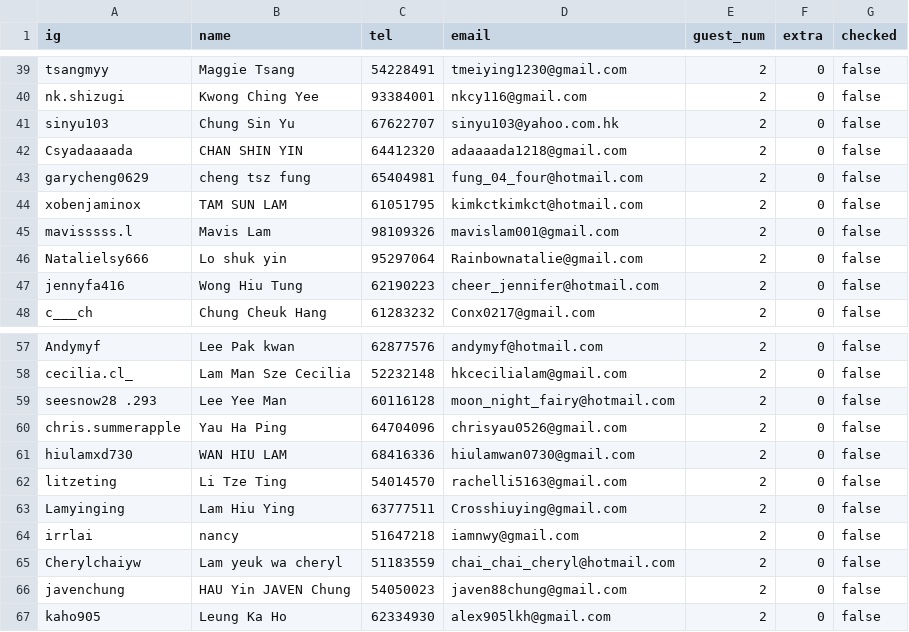
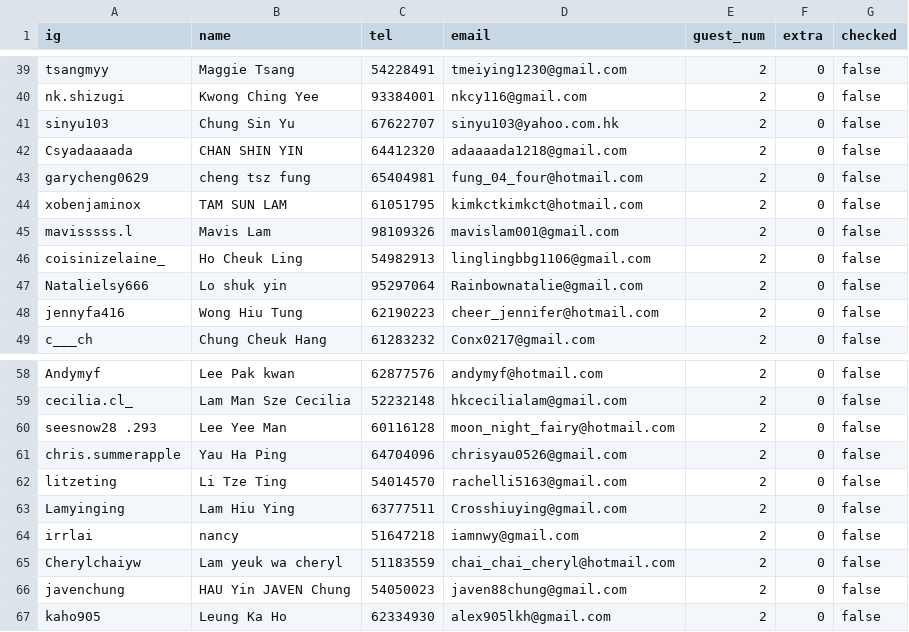
Before and after one commit to doketawong/theatre_seat_plan, a CSV file: participant/workingCell.csv, drawn as a sheet; only a part is shown, gaps mark what is left out; removed rows and columns are numbered as before the commit, all else as after; the diff names each change by its address in the sheet, - before the commit and + after, or states it on an @@ line.

Commit message:
Update workingCell.csv

```diff
--- a/participant/workingCell.csv
+++ b/participant/workingCell.csv
+row 46: coisinizelaine_ | Ho Cheuk Ling | 54982913 | linglingbbg1106@gmail.com | 2 | 0 | false
-row 61: hiulamxd730 | WAN HIU LAM | 68416336 | hiulamwan0730@gmail.com | 2 | 0 | false
```
